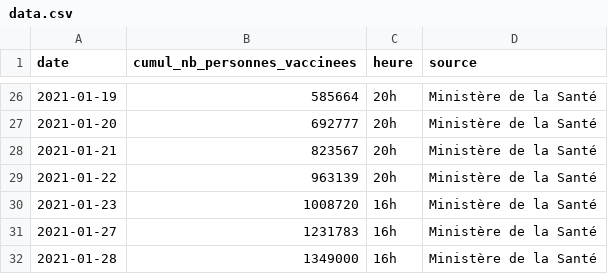
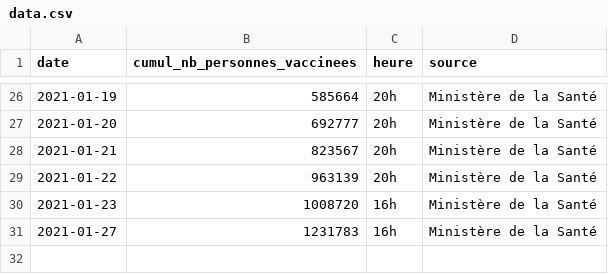
Before and after one commit to rozierguillaume/vaccintracker, a CSV file: data.csv, drawn as a sheet; only a part is shown, gaps mark what is left out; the diff names each change by its address in the sheet, - before the commit and + after, or states it on an @@ line.

Commit message:
Update data.csv

```diff
--- a/data.csv
+++ b/data.csv
-row 32: 2021-01-28 | 1349000 | 16h | Ministère de la Santé
```
